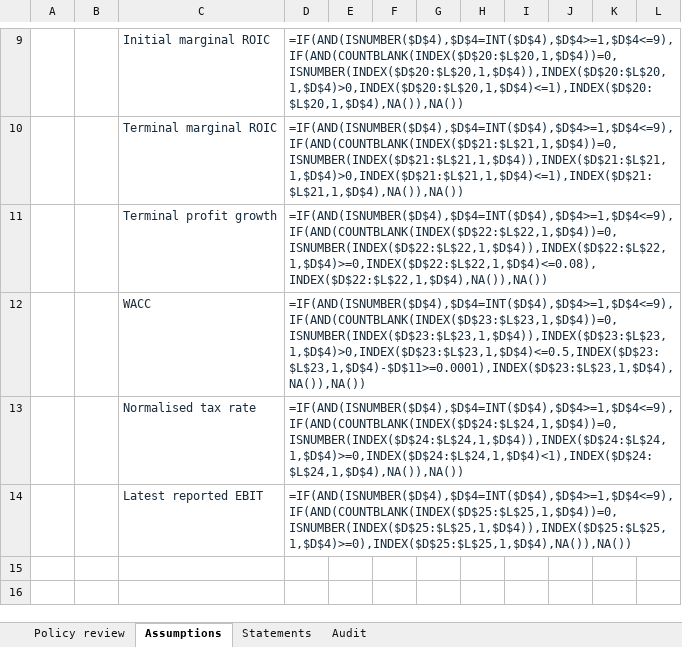
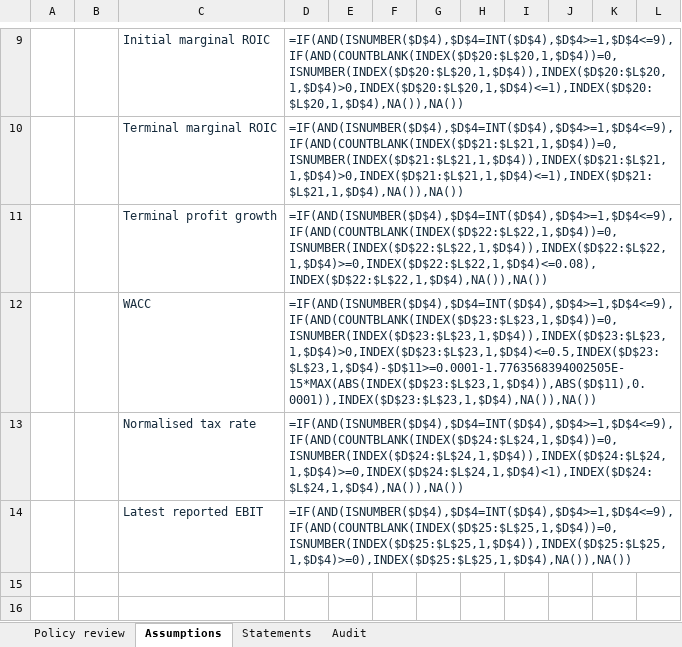
Before and after one commit to Prasanna-K-123/financial-decision-lab, an Excel workbook: artifacts/Corporate_Finance_Decision_Lab.xlsx, sheet Assumptions, drawn as a sheet; only a part is shown, gaps mark what is left out; values as stored, in another font and other column widths than the file's, no borders; formulas are shown in place of their values; the diff names each change by its address in the sheet, - before the commit and + after, or states it on an @@ line.

Commit message:
Correct the workbook spread boundary and add independent application verification

```diff
--- a/artifacts/Corporate_Finance_Decision_Lab.xlsx (sheet Assumptions)
+++ b/artifacts/Corporate_Finance_Decision_Lab.xlsx (sheet Assumptions)
-D12: =IF(AND(ISNUMBER($D$4),$D$4=INT($D$4),$D$4>=1,$D$4<=9),IF(AND(COUNTBLANK(INDEX($D$23:$L$23,1,$D$4))=0,ISNUMBER(INDEX($D$23:$L$23,1,$D$4)),INDEX($D$23:$L$23,1,$D$4)>0,INDEX($D$23:$L$23,1,$D$4)<=0.5,INDEX($D$23:$L$23,1,$D$4)-$D$11>=0.0001),INDEX($D$23:$L$23,1,$D$4),NA()),NA())
+D12: =IF(AND(ISNUMBER($D$4),$D$4=INT($D$4),$D$4>=1,$D$4<=9),IF(AND(COUNTBLANK(INDEX($D$23:$L$23,1,$D$4))=0,ISNUMBER(INDEX($D$23:$L$23,1,$D$4)),INDEX($D$23:$L$23,1,$D$4)>0,INDEX($D$23:$L$23,1,$D$4)<=0.5,INDEX($D$23:$L$23,1,$D$4)-$D$11>=0.0001-1.7763568394002505E-15*MAX(ABS(INDEX($D$23:$L$23,1,$D$4)),ABS($D$11),0.0001)),INDEX($D$23:$L$23,1,$D$4),NA()),NA())
```
Also changed, not shown: docs/exports/Corporate_Finance_Decision_Lab.xlsx, 11 other files.
